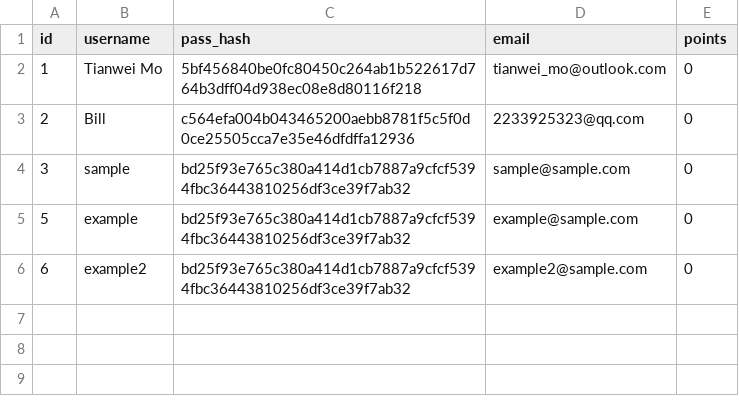
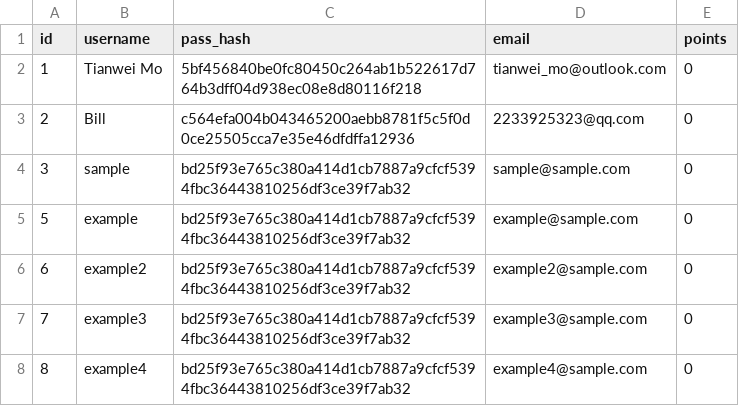
Before and after one commit to Kludron/comp3900-revamped, a CSV file: backend/data/users.csv, drawn as a sheet.

Commit message:
data csv file updates

```diff
--- a/backend/data/users.csv
+++ b/backend/data/users.csv
@@ -6 +6,3 @@ id,username,pass_hash,email,points
 6,example2,bd25f93e765c380a414d1cb7887a9cfcf5394fbc36443810256df3ce39f7ab32,example2@sample.com,0
+7,example3,bd25f93e765c380a414d1cb7887a9cfcf5394fbc36443810256df3ce39f7ab32,example3@sample.com,0
+8,example4,bd25f93e765c380a414d1cb7887a9cfcf5394fbc36443810256df3ce39f7ab32,example4@sample.com,0
```
